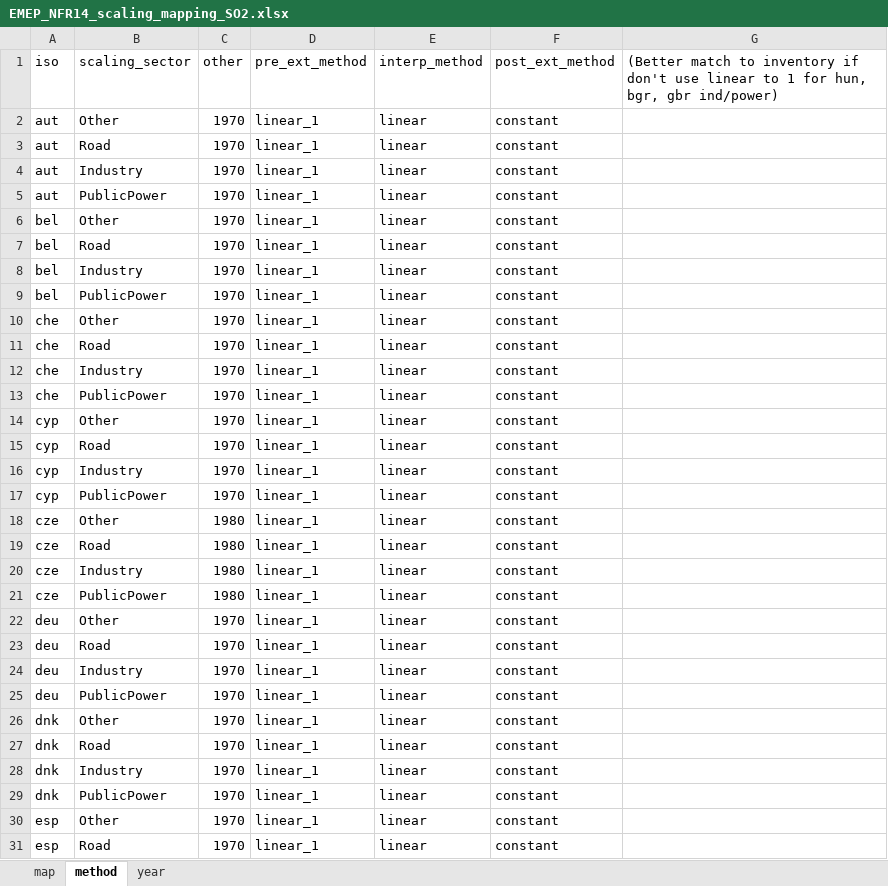
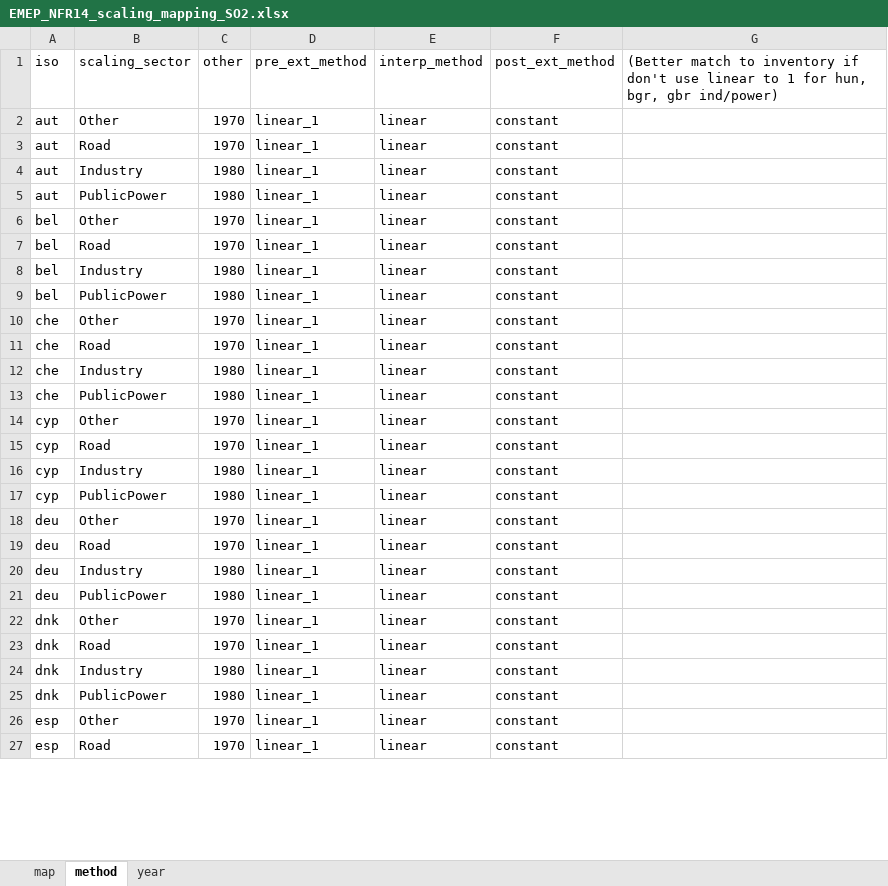
Before and after one commit to JGCRI/CEDS, an Excel workbook: input/mappings/scaling/EMEP_NFR14_scaling_mapping_SO2.xlsx, sheet method, drawn as a sheet; only a part is shown; values as stored, in another font and other column widths than the file's, no borders; removed rows and columns are numbered as before the commit, all else as after; the diff covers the shown part only; the diff names each change by its address in the sheet, - before the commit and + after, or states it on an @@ line.

```diff
--- a/input/mappings/scaling/EMEP_NFR14_scaling_mapping_SO2.xlsx (sheet method)
+++ b/input/mappings/scaling/EMEP_NFR14_scaling_mapping_SO2.xlsx (sheet method)
-C4:C5 (other): 1970
+C4:C5 (other): 1980
-C8:C9 (other): 1970
+C8:C9 (other): 1980
-C12:C13 (other): 1970
+C12:C13 (other): 1980
-C16:C17 (other): 1970
+C16:C17 (other): 1980
@@ row 18 moved to row 100: cze @@
@@ row 19 moved to row 101: cze @@
-row 20: cze | Industry | 1980 | linear_1 | linear | constant
-row 21: cze | PublicPower | 1980 | linear_1 | linear | constant
-C20:C21 (other): 1970
+C20:C21 (other): 1980
-C24:C25 (other): 1970
+C24:C25 (other): 1980
```
Also changed, not shown: 21 added rows, 14 removed rows, 14 moved rows and 34 edited cells elsewhere in this sheet, sheet year, input/mappings/scaling/EMEP_NFR09_scaling_mapping_SO2.xlsx.
